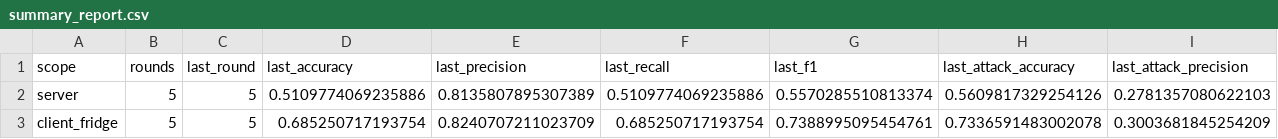
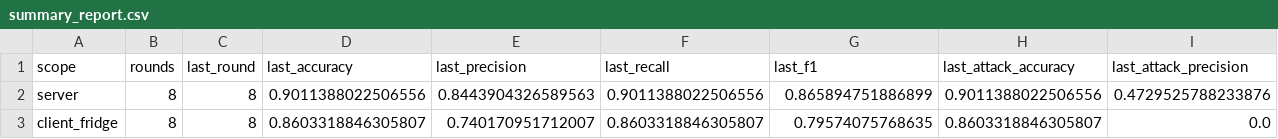
Before and after one commit to jbofficial2003/Capstone, a CSV file: results/summary_report.csv, drawn as a sheet; only a part is shown; the diff covers the shown part only; the diff names each change by its address in the sheet, - before the commit and + after, or states it on an @@ line.

```diff
--- a/results/summary_report.csv
+++ b/results/summary_report.csv
-B2:B3 (rounds): 5
+B2:B3 (rounds): 8
-C2:C3 (last_round): 5
+C2:C3 (last_round): 8
-D2 (last_accuracy): 0.5109774069235886
+D2 (last_accuracy): 0.9011388022506556
-E2 (last_precision): 0.8135807895307389
+E2 (last_precision): 0.8443904326589563
-F2 (last_recall): 0.5109774069235886
+F2 (last_recall): 0.9011388022506556
-G2 (last_f1): 0.5570285510813374
+G2 (last_f1): 0.865894751886899
-H2 (last_attack_accuracy): 0.5609817329254126
+H2 (last_attack_accuracy): 0.9011388022506556
-I2 (last_attack_precision): 0.2781357080622103
+I2 (last_attack_precision): 0.4729525788233876
-D3 (last_accuracy): 0.685250717193754
+D3 (last_accuracy): 0.8603318846305807
-E3 (last_precision): 0.8240707211023709
+E3 (last_precision): 0.740170951712007
-F3 (last_recall): 0.685250717193754
+F3 (last_recall): 0.8603318846305807
-G3 (last_f1): 0.7388995095454761
+G3 (last_f1): 0.79574075768635
-H3 (last_attack_accuracy): 0.7336591483002078
+H3 (last_attack_accuracy): 0.8603318846305807
-I3 (last_attack_precision): 0.3003681845254209
+I3 (last_attack_precision): 0.0
```
Also changed, not shown: 184 edited cells elsewhere in this file, results/fridge_metrics.csv, results/garage_metrics.csv, 13 other files.
